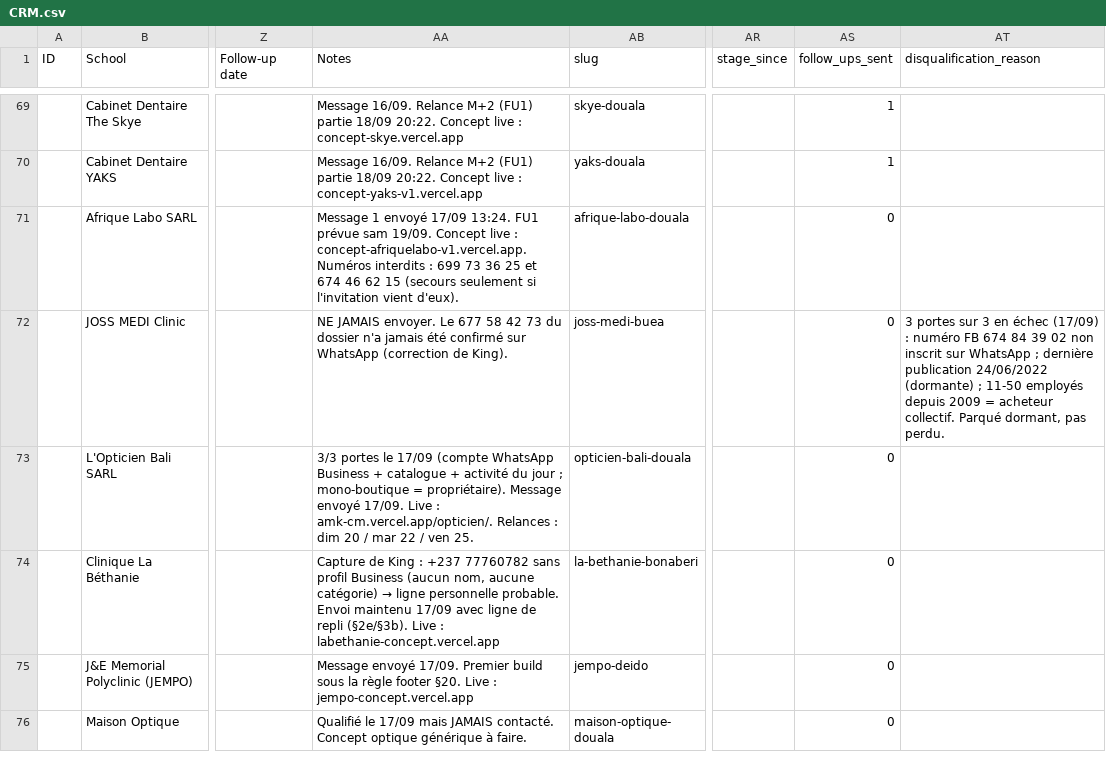
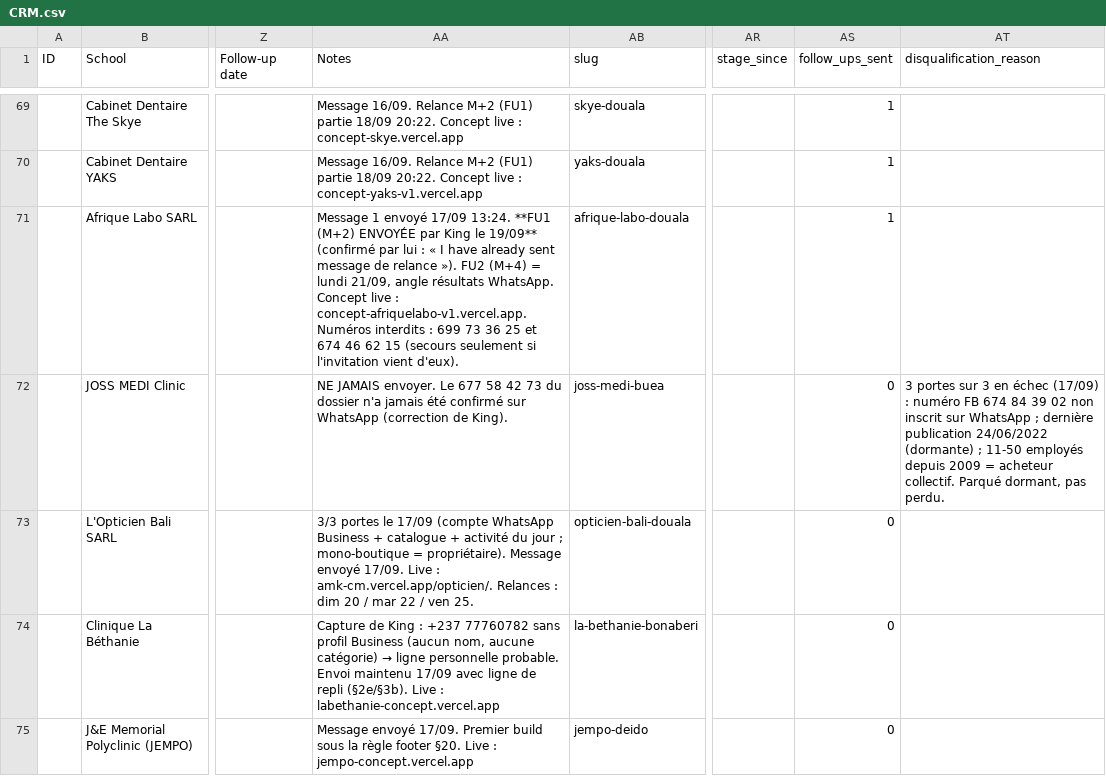
Before and after one commit to AKWOKING/AMK, a CSV file: leads/CRM.csv, drawn as a sheet; only a part is shown, gaps mark what is left out; the shorter side is filled out with more unchanged rows; the diff names each change by its address in the sheet, - before the commit and + after, or states it on an @@ line.

Commit message:
CRM M3 : 39 fiches records/ generees + une fausse attribution corrigee
M3 = leads/records/<slug>.md. L'audit en prevoyait 13-15 ; il avait ete ecrit AVANT les
17 envois du 18/09 au soir. 39 leads ont un historique reel aujourd'hui.

GENEREES, PAS ECRITES A LA MAIN : l'audit §5 avait deja montre le piege (Daily Ops.csv
perime au 16/09). Une fiche manuscrite redevient fausse en trois envois. Chaque fiche
LIT le CRM et CITE les lignes du journal (avec leur numero), elle ne recopie rien.
-> leads/build/records.py · 39 fiches · prochaine action deduite des regles de relance.

FAUSSE ATTRIBUTION TROUVEE : JOSS MEDI Clinic citait la ligne de 'Douala clinic'.
Cause : ma liste de mots generiques contenait 'clinique' mais PAS l'anglais 'clinic'.

CORRIGE EN SUPPRIMANT LE BESOIN DE LISTE : un mot ne peut servir de cle que s'il
n'apparait que dans le nom d'UN SEUL lead. Le corpus decide, pas moi. 'clinic', 'centre',
'douala' apparaissent plusieurs fois -> ecartes automatiquement. 86 mots distinctifs.
Une liste noire se perime ; une regle qui lit le corpus, non.

CONTROLE : les 10 lignes citees par plusieurs fiches sont des lignes de recapitulatif de
lot ('~18:30 · Discovery Labs · UNI-LABO · YONDJA...') - elles citent vraiment plusieurs
leads. Verifie ligne par ligne, ce n'est pas un doublon.

Aussi : correction de compteur AFRIQUE LABO (King a confirme la relance -> follow_ups_sent=1,
et le pack du 19/09 §2 est marque 'deja envoyee, ne pas renvoyer').

Co-authored-by: arena-agent <297053741+arena-agent@users.noreply.github.com>

```diff
--- a/leads/CRM.csv
+++ b/leads/CRM.csv
-AA71 (Notes): …17/09 13:24. FU1 prévue sam 19/09. Concept live…
+AA71 (Notes): …17/09 13:24. **FU1 (M+2) ENVOYÉE par King le 19/09** (confirmé par lui : « I have already sent message de relance »). FU2 (M+4) = lundi 21/09, angle résultats WhatsApp. Concept live…
-AS71 (follow_ups_sent): 0
+AS71 (follow_ups_sent): 1
```
Also changed, not shown: 44 other files.
